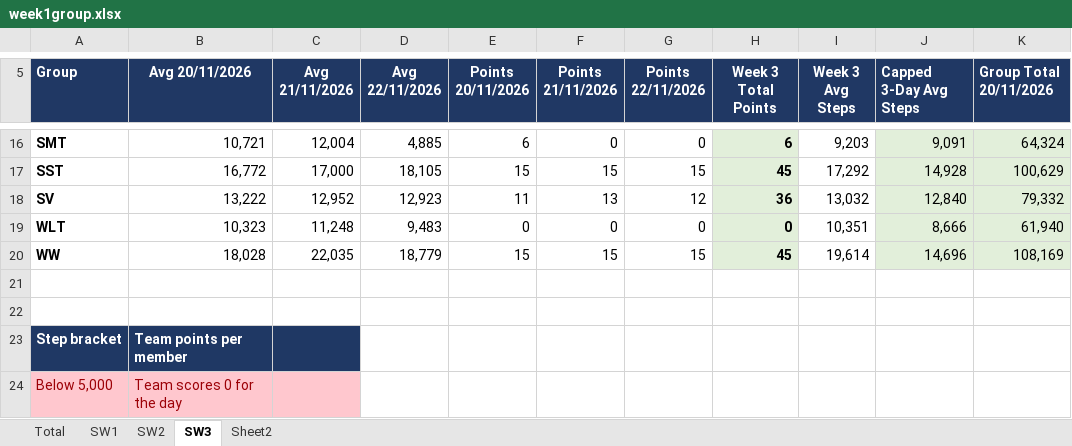
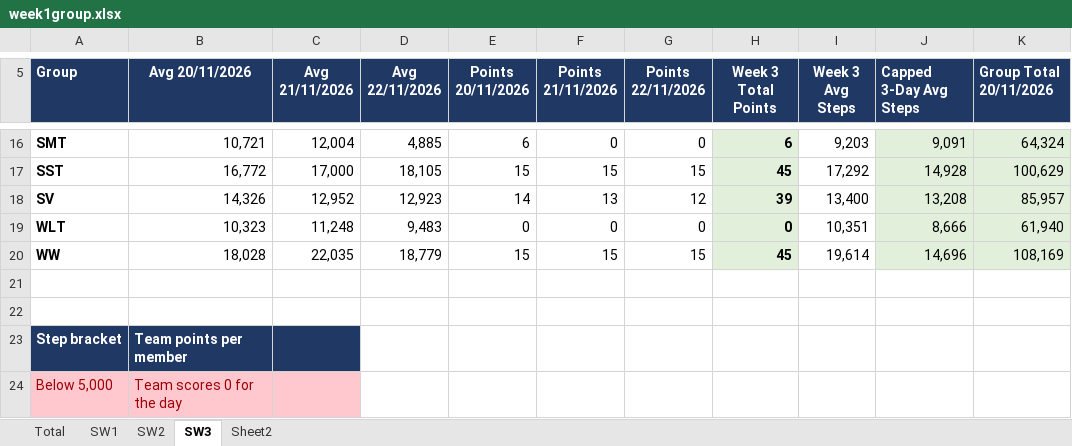
Before and after one commit to shahidpacmahn/geck-walk-7-dashboard, an Excel workbook: week1group.xlsx, sheet SW3, drawn as a sheet; only a part is shown, gaps mark what is left out; values as stored, in another font and other column widths than the file's, no borders; conditional formats not drawn; the diff names each change by its address in the sheet, - before the commit and + after, or states it on an @@ line.

Commit message:
data added

```diff
--- a/week1group.xlsx (sheet SW3)
+++ b/week1group.xlsx (sheet SW3)
-B18 (Avg 20/11/2026): 13,222
+B18 (Avg 20/11/2026): 14,326
-E18 (Points 20/11/2026): 11
+E18 (Points 20/11/2026): 14
-H18 (Week 3 Total Points): 36
+H18 (Week 3 Total Points): 39
-I18 (Week 3 Avg Steps): 13,032
+I18 (Week 3 Avg Steps): 13,400
-J18 (Capped 3-Day Avg Steps): 12,840
+J18 (Capped 3-Day Avg Steps): 13,208
-K18 (Group Total 20/11/2026): 79,332
+K18 (Group Total 20/11/2026): 85,957
```
Also changed, not shown: sheet Sheet2, sheet Total.
